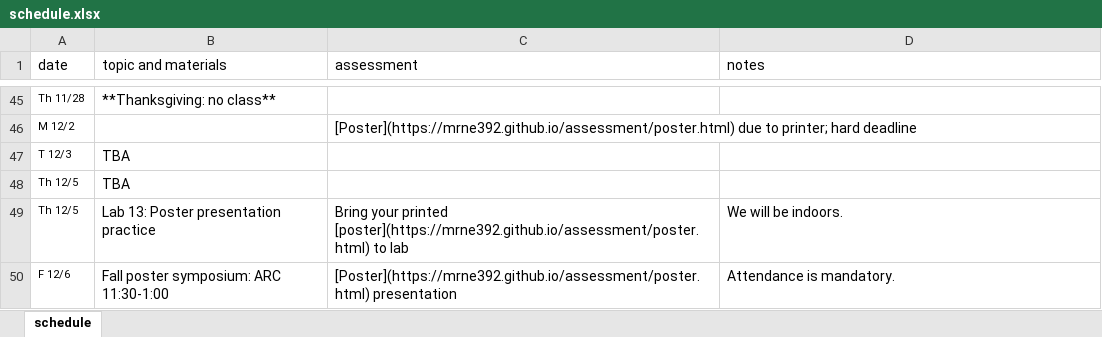
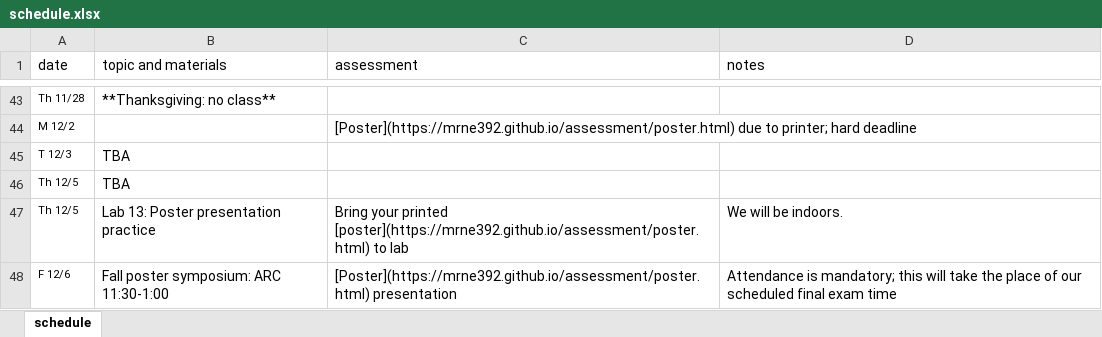
Before and after one commit to MRNE392/website, an Excel workbook: schedule.xlsx, sheet schedule, drawn as a sheet; only a part is shown, gaps mark what is left out; values as stored, in another font and other column widths than the file's, no borders; addresses are those after the commit; the diff covers the shown part only; the diff names each change by its address in the sheet, - before the commit and + after, or states it on an @@ line.

Commit message:
update schedule

```diff
--- a/schedule.xlsx (sheet schedule)
+++ b/schedule.xlsx (sheet schedule)
-D48 (notes): Attendance is mandatory.
+D48 (notes): Attendance is mandatory; this will take the place of our scheduled final exam time
```
Also changed, not shown: 1 added row, 3 removed rows and 13 edited cells elsewhere in this sheet, 3 other files.
